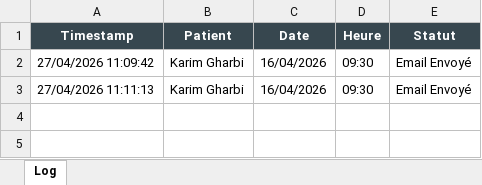
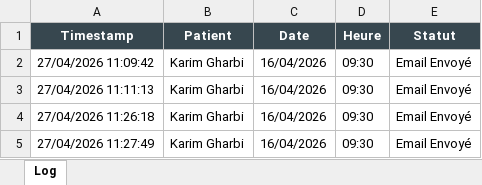
Before and after one commit to LaithMahdi/RPA-Medical-Appointment-Automation, an Excel workbook: Data/Log_Robot.xlsx, sheet Log, drawn as a sheet; values as stored, in another font and other column widths than the file's, no borders; the diff names each change by its address in the sheet, - before the commit and + after, or states it on an @@ line.

```diff
--- a/Data/Log_Robot.xlsx (sheet Log)
+++ b/Data/Log_Robot.xlsx (sheet Log)
+row 4: 27/04/2026 11:26:18 | Karim Gharbi | 16/04/2026 | 09:30 | Email Envoyé
+row 5: 27/04/2026 11:27:49 | Karim Gharbi | 16/04/2026 | 09:30 | Email Envoyé
```
Also changed, not shown: Data/Config.xlsx, Data/RendezVous_Confirmes.xlsx, 9 other files.
